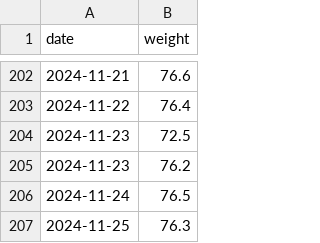
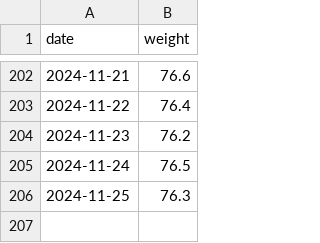
Before and after one commit to evolvedlight/weight.brown.bg, a CSV file: docs/data/weight.csv, drawn as a sheet; only a part is shown, gaps mark what is left out.

Commit message:
fix weight

```diff
--- a/docs/data/weight.csv
+++ b/docs/data/weight.csv
@@ -203,3 +203,2 @@ date,weight
 2024-11-22,76.4
-2024-11-23,72.5
 2024-11-23,76.2
```
